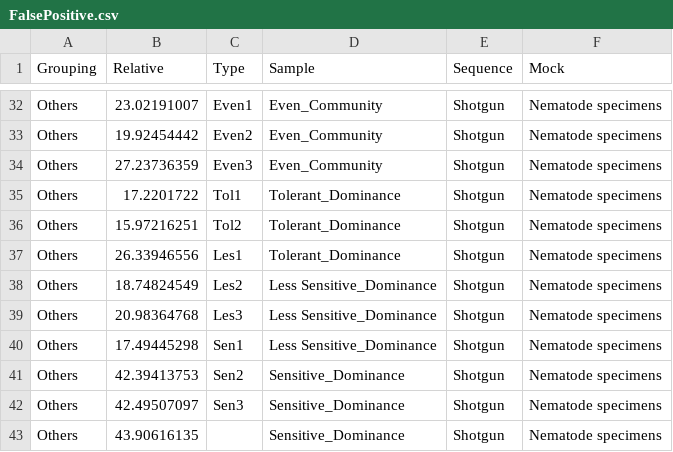
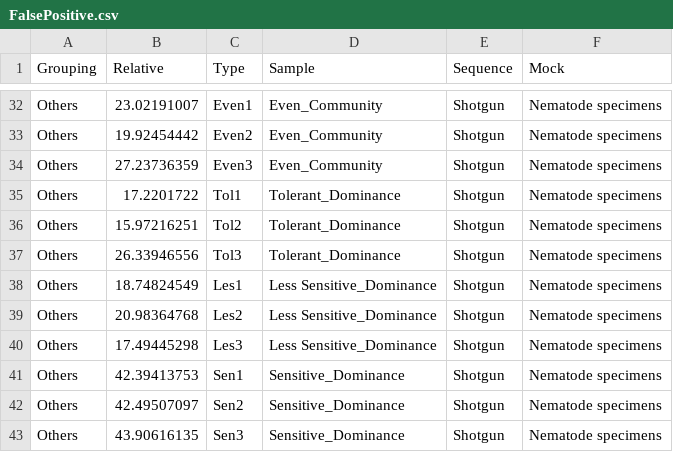
Before and after one commit to IzabelShen/Evaluating-quantitative-ability-of-metabarcoding-vs.-shotgun-in-marine-nematodes, a CSV file: Inputfiles/input files For supplementaryinfo/FalsePositive.csv, drawn as a sheet; only a part is shown, gaps mark what is left out.

Commit message:
Update FalsePositive.csv

```diff
--- a/Inputfiles/input files For supplementaryinfo/FalsePositive.csv
+++ b/Inputfiles/input files For supplementaryinfo/FalsePositive.csv
@@ -36,8 +36,8 @@ Others,17.2201722,Tol1,Tolerant_Dominance,Shotgun,Nematode specimens
 Others,15.97216251,Tol2,Tolerant_Dominance,Shotgun,Nematode specimens
-Others,26.33946556,Les1,Tolerant_Dominance,Shotgun,Nematode specimens
-Others,18.74824549,Les2,Less Sensitive_Dominance,Shotgun,Nematode specimens
-Others,20.98364768,Les3,Less Sensitive_Dominance,Shotgun,Nematode specimens
-Others,17.49445298,Sen1,Less Sensitive_Dominance,Shotgun,Nematode specimens
-Others,42.39413753,Sen2,Sensitive_Dominance,Shotgun,Nematode specimens
-Others,42.49507097,Sen3,Sensitive_Dominance,Shotgun,Nematode specimens
-Others,43.90616135,,Sensitive_Dominance,Shotgun,Nematode specimens
+Others,26.33946556,Tol3,Tolerant_Dominance,Shotgun,Nematode specimens
+Others,18.74824549,Les1,Less Sensitive_Dominance,Shotgun,Nematode specimens
+Others,20.98364768,Les2,Less Sensitive_Dominance,Shotgun,Nematode specimens
+Others,17.49445298,Les3,Less Sensitive_Dominance,Shotgun,Nematode specimens
+Others,42.39413753,Sen1,Sensitive_Dominance,Shotgun,Nematode specimens
+Others,42.49507097,Sen2,Sensitive_Dominance,Shotgun,Nematode specimens
+Others,43.90616135,Sen3,Sensitive_Dominance,Shotgun,Nematode specimens
```
